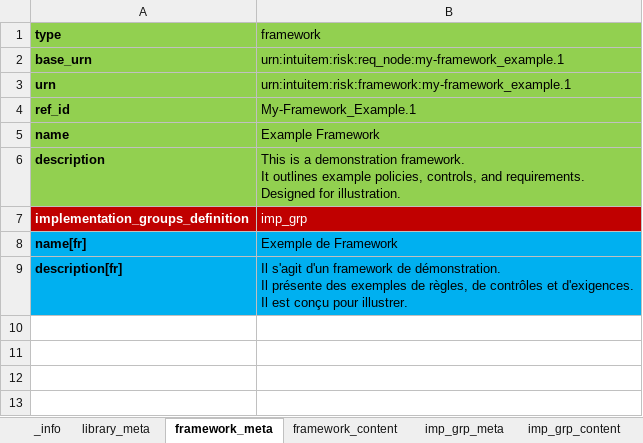
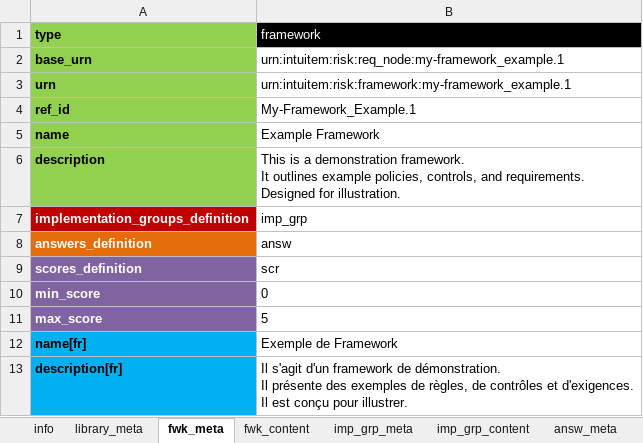
Before and after one commit to intuitem/ciso-assistant-community, an Excel workbook: tools/example_framework.xlsx, sheet fwk_meta, drawn as a sheet; values as stored, in another font and other column widths than the file's, no borders; addresses are those after the commit; the diff names each change by its address in the sheet, - before the commit and + after, or states it on an @@ line.

Commit message:
Update Example Framework

```diff
--- a/tools/example_framework.xlsx (sheet fwk_meta)
+++ b/tools/example_framework.xlsx (sheet fwk_meta)
-sheet tab: _info
+sheet tab: info
-sheet tab: framework_meta
+sheet tab: fwk_meta
-sheet tab: framework_content
+sheet tab: fwk_content
+sheet tab: answ_meta
@@ B1 fill: #92D050 → #000000, text colour: black → #FFFFFF @@
-B2:B6 fill: #92D050
+B2:B6 fill: none
@@ B7 fill: #C00000 → none, text colour: #FFFFFF → black @@
+row 8: answers_definition | answ
+row 9: scores_definition | scr
+row 10: min_score | 0
+row 11: max_score | 5
-B12:B13 fill: #00B0F0
+B12:B13 fill: none
```
Also changed, not shown: sheet info, sheet fwk_content, sheet library_meta, sheet imp_grp_meta, other sheet tabs.
